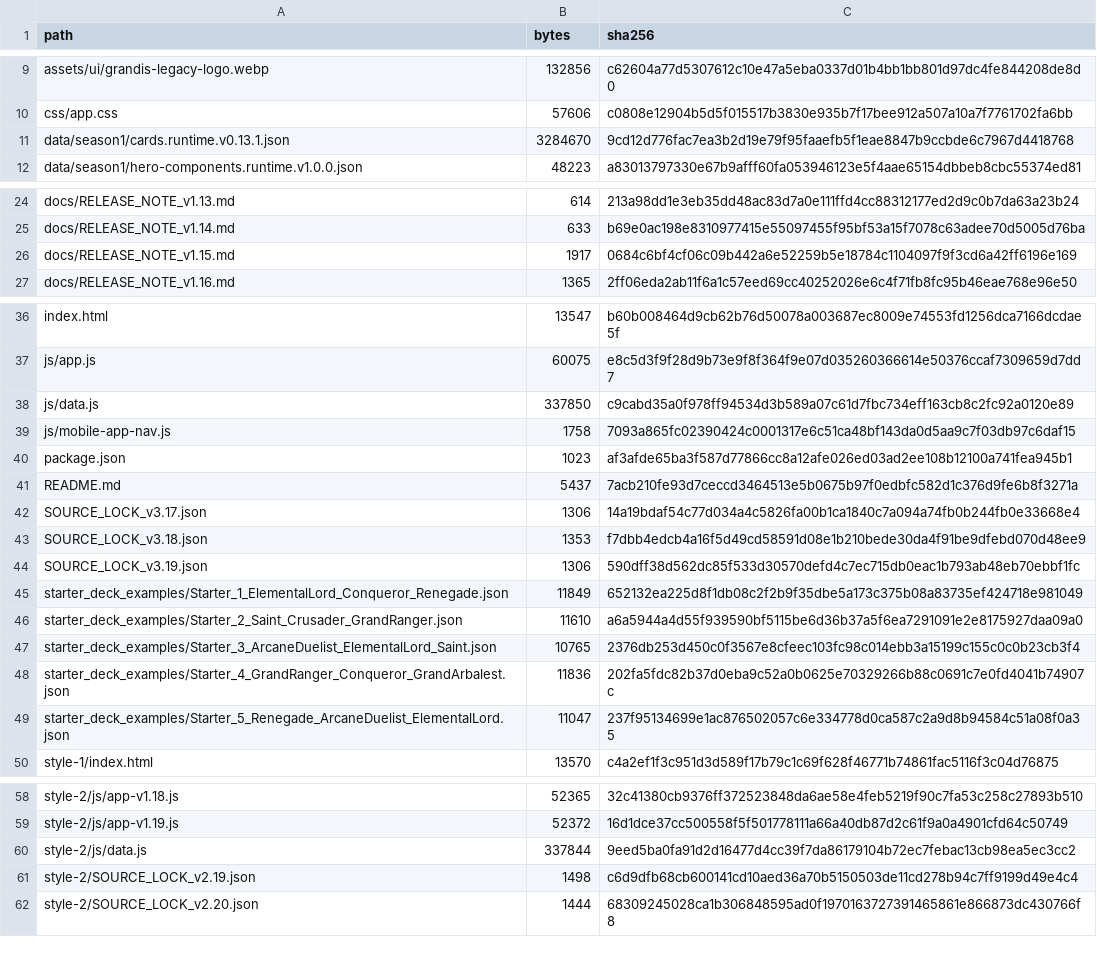
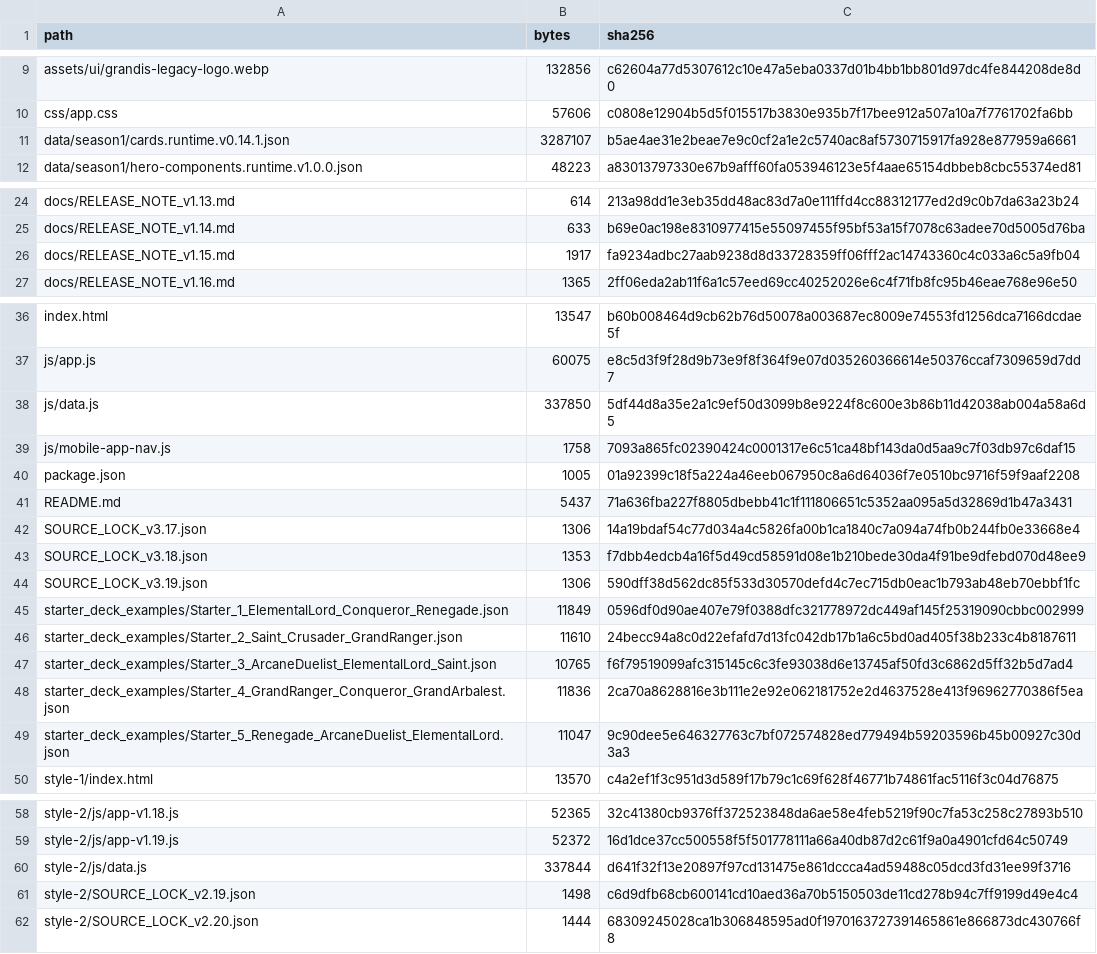
Before and after one commit to GrandisLegacyTCG/Grandis-Legacy-Deck-Builder, a CSV file: FILE_MANIFEST_SHA256.csv, drawn as a sheet; only a part is shown, gaps mark what is left out; the diff covers the shown part only.

Commit message:
Update Deck Builder to v1.22 and sync card authority
- Sync Deck Builder with Source Stack v1.7.1
- Update card runtime source to v0.14.1
- Update canonical card registry and hashes
- Sync revised card authority data
- Regenerate Style 1 and Style 2 card data
- Regenerate Starter Deck metadata and manifests
- No layout or UX changes
- Keep deck validation and export rules unchanged

```diff
--- a/FILE_MANIFEST_SHA256.csv
+++ b/FILE_MANIFEST_SHA256.csv
@@ -10,3 +10,3 @@ assets/ui/grandis-legacy-logo.webp,132856,c62604a77d5307612c10e47a5eba0337d01b4b
 css/app.css,57606,c0808e12904b5d5f015517b3830e935b7f17bee912a507a10a7f7761702fa6bb
-data/season1/cards.runtime.v0.13.1.json,3284670,9cd12d776fac7ea3b2d19e79f95faaefb5f1eae8847b9ccbde6c7967d4418768
+data/season1/cards.runtime.v0.14.1.json,3287107,b5ae4ae31e2beae7e9c0cf2a1e2c5740ac8af5730715917fa928e877959a6661
 data/season1/hero-components.runtime.v1.0.0.json,48223,a83013797330e67b9afff60fa053946123e5f4aae65154dbbeb8cbc55374ed81
@@ -25,3 +25,3 @@ docs/RELEASE_NOTE_v1.13.md,614,213a98dd1e3eb35dd48ac83d7a0e111ffd4cc88312177ed2d
 docs/RELEASE_NOTE_v1.14.md,633,b69e0ac198e8310977415e55097455f95bf53a15f7078c63adee70d5005d76ba
-docs/RELEASE_NOTE_v1.15.md,1917,0684c6bf4cf06c09b442a6e52259b5e18784c1104097f9f3cd6a42ff6196e169
+docs/RELEASE_NOTE_v1.15.md,1917,fa9234adbc27aab9238d8d33728359ff06fff2ac14743360c4c033a6c5a9fb04
 docs/RELEASE_NOTE_v1.16.md,1365,2ff06eda2ab11f6a1c57eed69cc40252026e6c4f71fb8fc95b46eae768e96e50
@@ -37,6 +37,6 @@ index.html,13547,b60b008464d9cb62b76d50078a003687ec8009e74553fd1256dca7166dcdae5
 js/app.js,60075,e8c5d3f9f28d9b73e9f8f364f9e07d035260366614e50376ccaf7309659d7dd7
-js/data.js,337850,c9cabd35a0f978ff94534d3b589a07c61d7fbc734eff163cb8c2fc92a0120e89
+js/data.js,337850,5df44d8a35e2a1c9ef50d3099b8e9224f8c600e3b86b11d42038ab004a58a6d5
 js/mobile-app-nav.js,1758,7093a865fc02390424c0001317e6c51ca48bf143da0d5aa9c7f03db97c6daf15
-package.json,1023,af3afde65ba3f587d77866cc8a12afe026ed03ad2ee108b12100a741fea945b1
-README.md,5437,7acb210fe93d7ceccd3464513e5b0675b97f0edbfc582d1c376d9fe6b8f3271a
+package.json,1005,01a92399c18f5a224a46eeb067950c8a6d64036f7e0510bc9716f59f9aaf2208
+README.md,5437,71a636fba227f8805dbebb41c1f111806651c5352aa095a5d32869d1b47a3431
 SOURCE_LOCK_v3.17.json,1306,14a19bdaf54c77d034a4c5826fa00b1ca1840c7a094a74fb0b244fb0e33668e4
@@ -44,7 +44,7 @@ SOURCE_LOCK_v3.18.json,1353,f7dbb4edcb4a16f5d49cd58591d08e1b210bede30da4f91be9df
 SOURCE_LOCK_v3.19.json,1306,590dff38d562dc85f533d30570defd4c7ec715db0eac1b793ab48eb70ebbf1fc
-starter_deck_examples/Starter_1_ElementalLord_Conqueror_Renegade.json,11849,652132ea225d8f1db08c2f2b9f35dbe5a173c375b08a83735ef424718e981049
-starter_deck_examples/Starter_2_Saint_Crusader_GrandRanger.json,11610,a6a5944a4d55f939590bf5115be6d36b37a5f6ea7291091e2e8175927daa09a0
-starter_deck_examples/Starter_3_ArcaneDuelist_ElementalLord_Saint.json,10765,2376db253d450c0f3567e8cfeec103fc98c014ebb3a15199c155c0c0b23cb3f4
-starter_deck_examples/Starter_4_GrandRanger_Conqueror_GrandArbalest.json,11836,202fa5fdc82b37d0eba9c52a0b0625e70329266b88c0691c7e0fd4041b74907c
-starter_deck_examples/Starter_5_Renegade_ArcaneDuelist_ElementalLord.json,11047,237f95134699e1ac876502057c6e334778d0ca587c2a9d8b94584c51a08f0a35
+starter_deck_examples/Starter_1_ElementalLord_Conqueror_Renegade.json,11849,0596df0d90ae407e79f0388dfc321778972dc449af145f25319090cbbc002999
+starter_deck_examples/Starter_2_Saint_Crusader_GrandRanger.json,11610,24becc94a8c0d22efafd7d13fc042db17b1a6c5bd0ad405f38b233c4b8187611
+starter_deck_examples/Starter_3_ArcaneDuelist_ElementalLord_Saint.json,10765,f6f79519099afc315145c6c3fe93038d6e13745af50fd3c6862d5ff32b5d7ad4
+starter_deck_examples/Starter_4_GrandRanger_Conqueror_GrandArbalest.json,11836,2ca70a8628816e3b111e2e92e062181752e2d4637528e413f96962770386f5ea
+starter_deck_examples/Starter_5_Renegade_ArcaneDuelist_ElementalLord.json,11047,9c90dee5e646327763c7bf072574828ed779494b59203596b45b00927c30d3a3
 style-1/index.html,13570,c4a2ef1f3c951d3d589f17b79c1c69f628f46771b74861fac5116f3c04d76875
@@ -59,3 +59,3 @@ style-2/js/app-v1.18.js,52365,32c41380cb9376ff372523848da6ae58e4feb5219f90c7fa53
 style-2/js/app-v1.19.js,52372,16d1dce37cc500558f5f501778111a66a40db87d2c61f9a0a4901cfd64c50749
-style-2/js/data.js,337844,9eed5ba0fa91d2d16477d4cc39f7da86179104b72ec7febac13cb98ea5ec3cc2
+style-2/js/data.js,337844,d641f32f13e20897f97cd131475e861dccca4ad59488c05dcd3fd31ee99f3716
 style-2/SOURCE_LOCK_v2.19.json,1498,c6d9dfb68cb600141cd10aed36a70b5150503de11cd278b94c7ff9199d49e4c4
```
Also changed, not shown: 1 edited cell elsewhere in this file, 12 other files.
